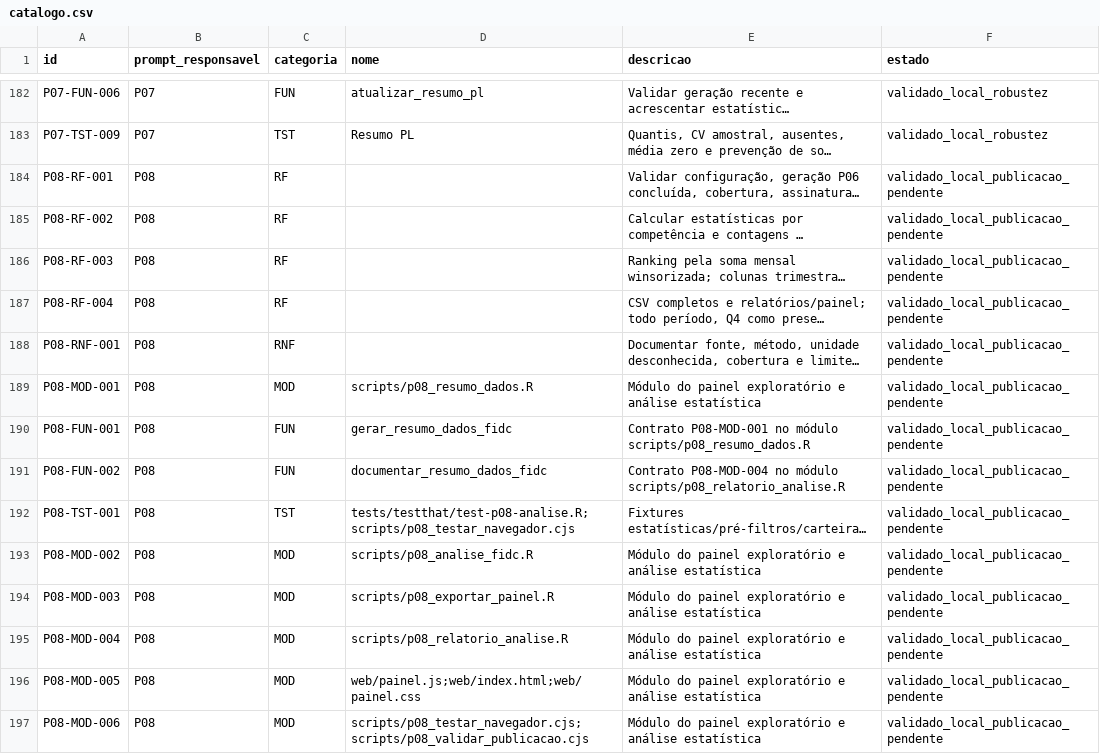
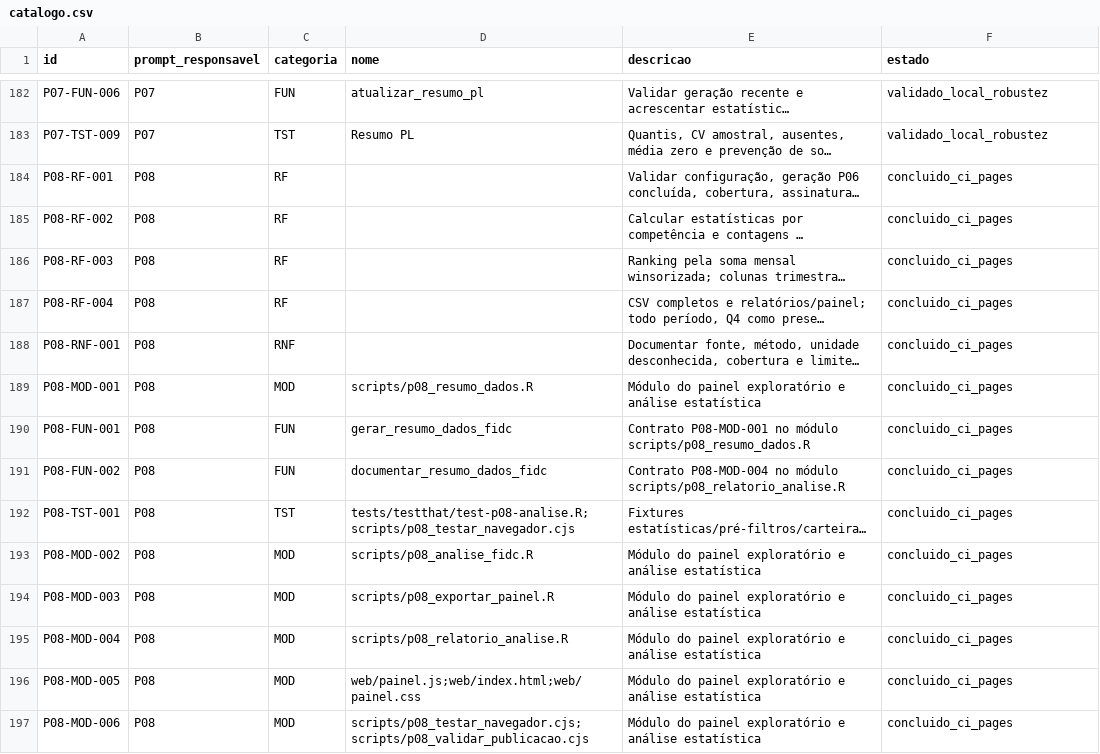
Before and after one commit to amarallr/akcit_c4_mini_projeto, a CSV file: prompts/catalogo.csv, drawn as a sheet; only a part is shown, gaps mark what is left out; long unchanged cells end in …; the diff covers the shown part only; the diff names each change by its address in the sheet, - before the commit and + after, or states it on an @@ line.

Commit message:
docs: registrar aceite e verificacao publica do P08

```diff
--- a/prompts/catalogo.csv
+++ b/prompts/catalogo.csv
-F184:F197 (estado): validado_local_publicacao_pendente
+F184:F197 (estado): concluido_ci_pages
```
Also changed, not shown: 39 edited cells elsewhere in this file, prompts/matriz_rastreabilidade.csv, 8 other files.
